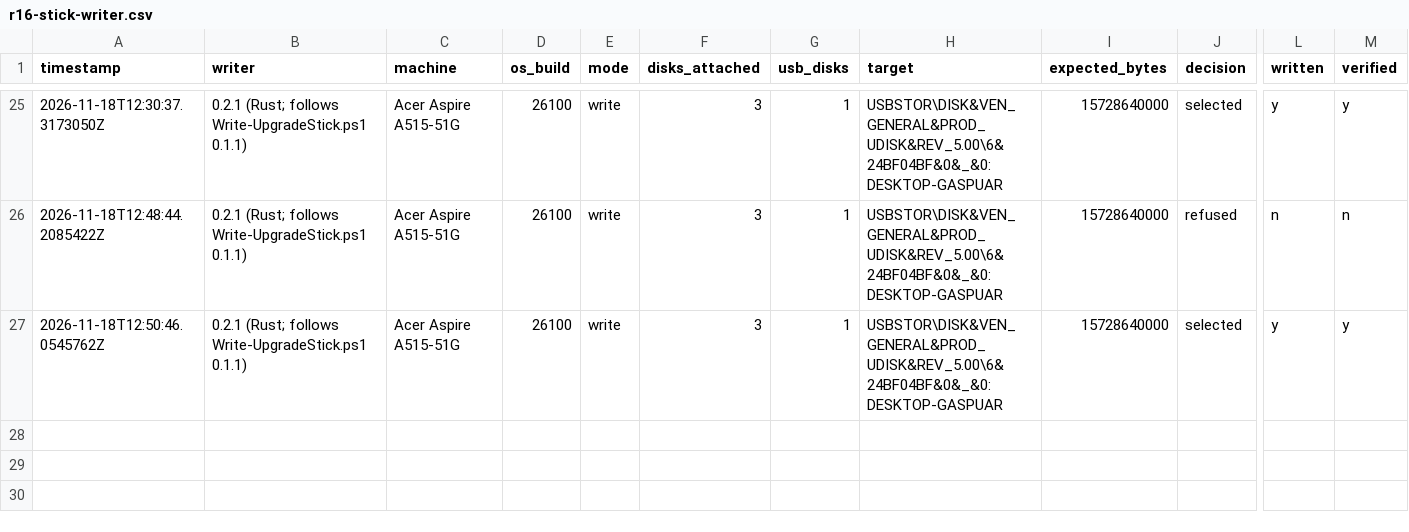
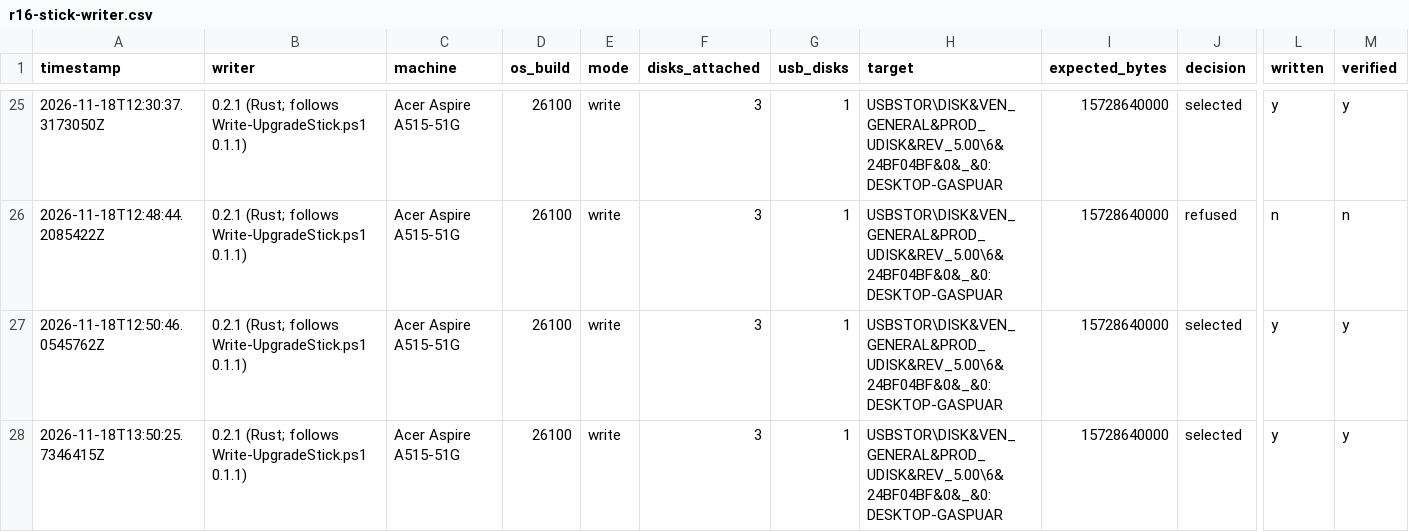
Before and after one commit to addlatt/upgrade_, a CSV file: docs/validation-results/r16-stick-writer.csv, drawn as a sheet; only a part is shown, gaps mark what is left out; rows hold the shown columns only; the diff names each change by its address in the sheet, - before the commit and + after, or states it on an @@ line.

```diff
--- a/docs/validation-results/r16-stick-writer.csv
+++ b/docs/validation-results/r16-stick-writer.csv
+row 28: 2026-11-18T13:50:25.7346415Z | 0.2.1 (Rust; follows Write-UpgradeStick.ps1 0.1.1) | Acer Aspire A515-51G | 26100 | write | 3 | 1 | USBSTOR\DISK&VEN_GENERAL&PROD_UDISK&REV_5.00\6&24BF04BF&0&_&0:DESKTOP-GASPUAR | 15728640000 | selected | y | y
```
Also changed, not shown: docs/validation-results/oneclick-runs.csv, 1 other file.
